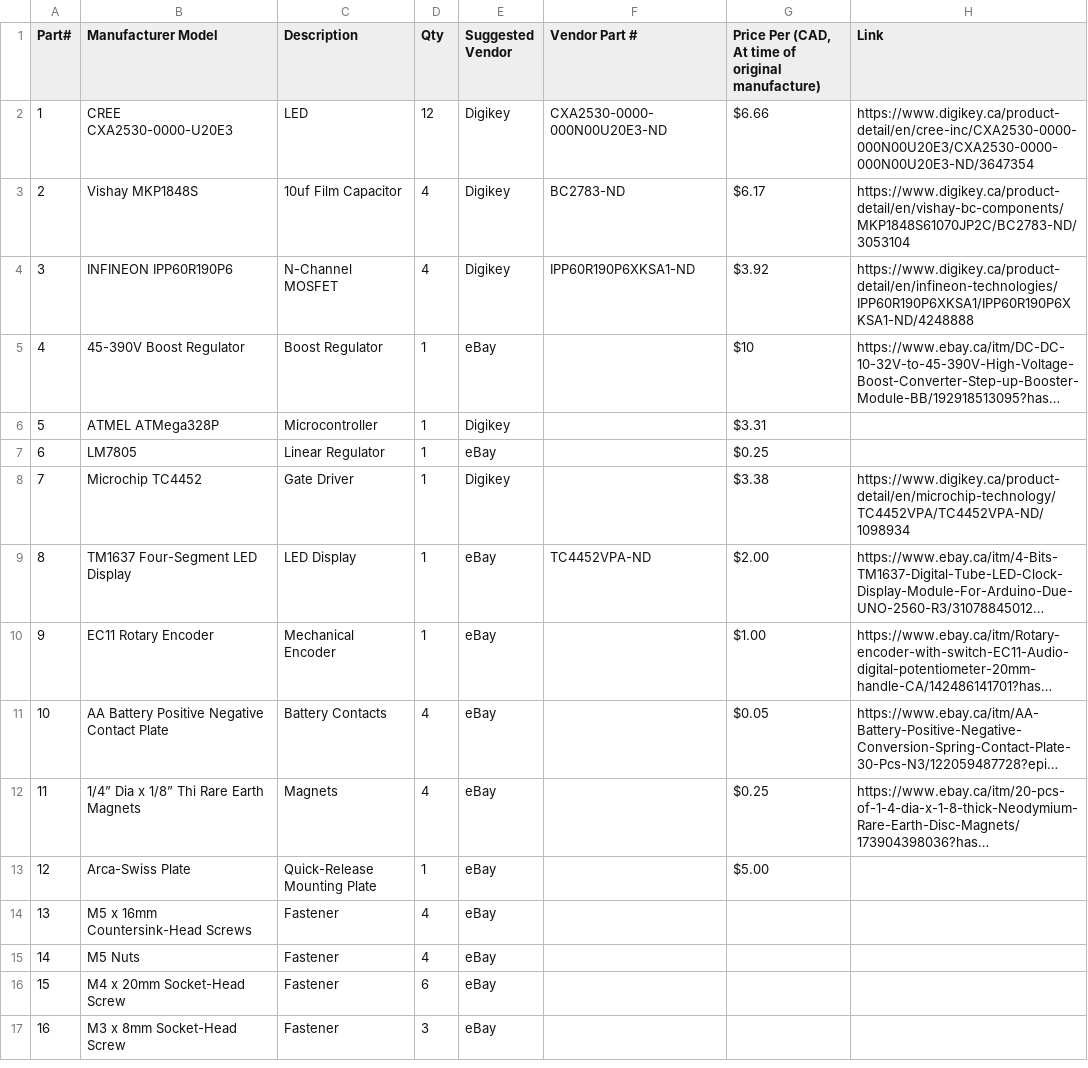
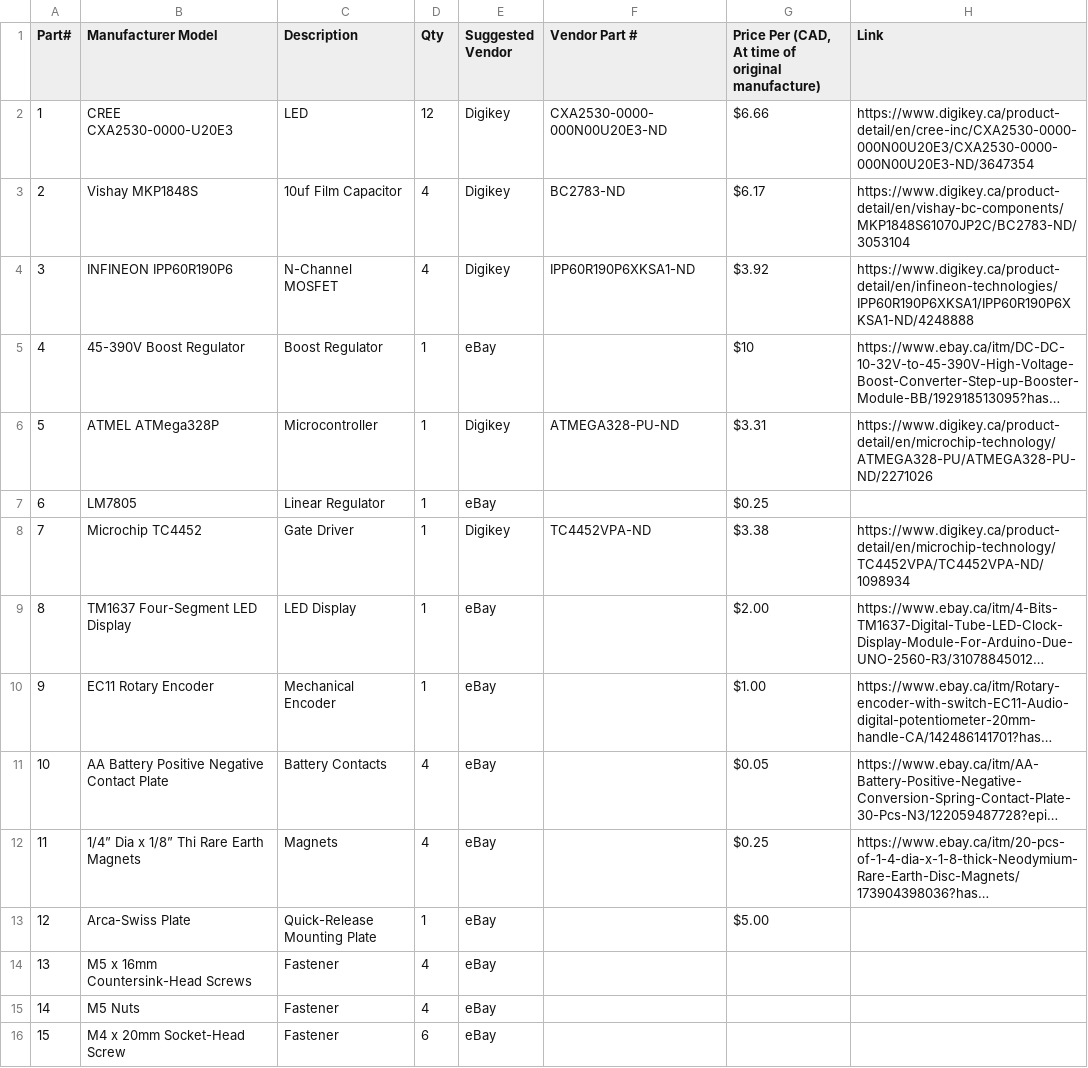
Before and after one commit to td0g/high_speed_flash, a CSV file: BOM 1.1.csv, drawn as a sheet; only a part is shown; the shorter side is filled out with more unchanged rows; long unchanged cells end in …; the diff names each change by its address in the sheet, - before the commit and + after, or states it on an @@ line.

Commit message:
Add files via upload

```diff
--- a/BOM 1.1.csv
+++ b/BOM 1.1.csv
-F6 (Vendor Part #): (empty)
+F6 (Vendor Part #): ATMEGA328-PU-ND
-H6 (Link): (empty)
+H6 (Link): https://www.digikey.ca/product-detail/en/microchip-technology/ATMEGA328-PU/ATMEGA328-PU-ND/2271026
-F8 (Vendor Part #): (empty)
+F8 (Vendor Part #): TC4452VPA-ND
-F9 (Vendor Part #): TC4452VPA-ND
+F9 (Vendor Part #): (empty)
```
